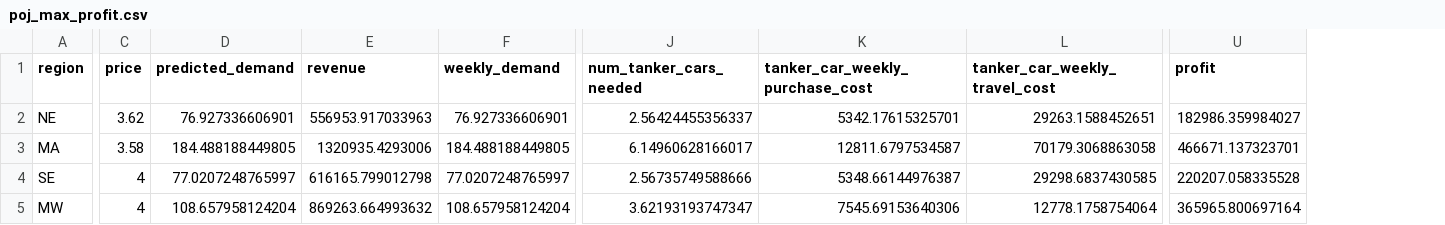
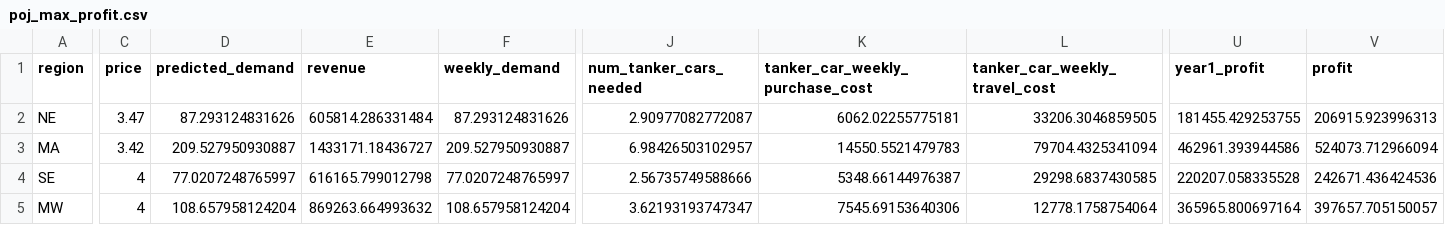
Before and after one commit to edz504/not_grapefruit, a CSV file: fit_demand/profit_csvs/poj_max_profit.csv, drawn as a sheet; only a part is shown, gaps mark what is left out; addresses are those after the commit; the diff covers the shown part only; the diff names each change by its address in the sheet, - before the commit and + after, or states it on an @@ line.

```diff
--- a/fit_demand/profit_csvs/poj_max_profit.csv
+++ b/fit_demand/profit_csvs/poj_max_profit.csv
+column U (year1_profit), rows 2-5: 181455.429253755 | 462961.393944586 | 220207.058335528 | 365965.800697164
-C2 (price): 3.62
+C2 (price): 3.47
-D2 (predicted_demand): 76.927336606901
+D2 (predicted_demand): 87.293124831626
-E2 (revenue): 556953.917033963
+E2 (revenue): 605814.286331484
-F2 (weekly_demand): 76.927336606901
+F2 (weekly_demand): 87.293124831626
-J2 (num_tanker_cars_needed): 2.56424455356337
+J2 (num_tanker_cars_needed): 2.90977082772087
-K2 (tanker_car_weekly_purchase_cost): 5342.17615325701
+K2 (tanker_car_weekly_purchase_cost): 6062.02255775181
-L2 (tanker_car_weekly_travel_cost): 29263.1588452651
+L2 (tanker_car_weekly_travel_cost): 33206.3046859505
-V2 (profit): 182986.359984027
+V2 (profit): 206915.923996313
-C3 (price): 3.58
+C3 (price): 3.42
-D3 (predicted_demand): 184.488188449805
+D3 (predicted_demand): 209.527950930887
-E3 (revenue): 1320935.4293006
+E3 (revenue): 1433171.18436727
-F3 (weekly_demand): 184.488188449805
+F3 (weekly_demand): 209.527950930887
-J3 (num_tanker_cars_needed): 6.14960628166017
+J3 (num_tanker_cars_needed): 6.98426503102957
-K3 (tanker_car_weekly_purchase_cost): 12811.6797534587
+K3 (tanker_car_weekly_purchase_cost): 14550.5521479783
-L3 (tanker_car_weekly_travel_cost): 70179.3068863058
+L3 (tanker_car_weekly_travel_cost): 79704.4325341094
-V3 (profit): 466671.137323701
+V3 (profit): 524073.712966094
-V4 (profit): 220207.058335528
+V4 (profit): 242671.436424536
-V5 (profit): 365965.800697164
+V5 (profit): 397657.705150057
```
Also changed, not shown: 34 edited cells elsewhere in this file, fit_demand/profit_csvs/fcoj_max_profit.csv, fit_demand/profit_csvs/ora_max_profit.csv, 17 other files.
